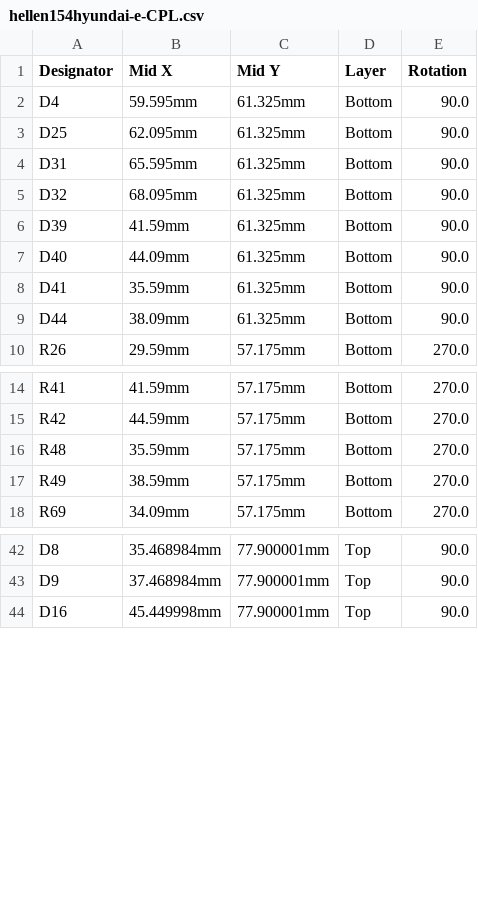
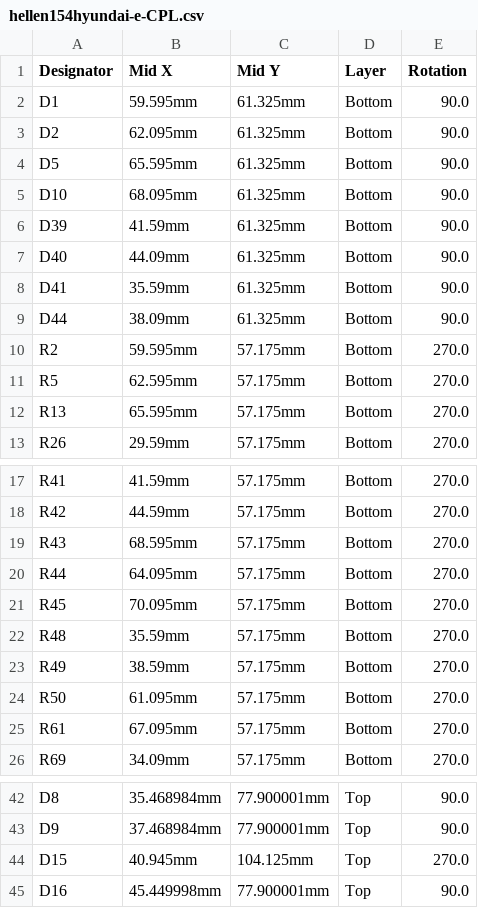
Before and after one commit to rusefi/hellen154hyundai, a CSV file: boards/hellen154hyundai-e/board/hellen154hyundai-e-CPL.csv, drawn as a sheet; only a part is shown, gaps mark what is left out; the diff covers the shown part only.

```diff
--- a/boards/hellen154hyundai-e/board/hellen154hyundai-e-CPL.csv
+++ b/boards/hellen154hyundai-e/board/hellen154hyundai-e-CPL.csv
@@ -1,6 +1,6 @@
 Designator,Mid X,Mid Y,Layer,Rotation
-D4,59.595mm,61.325mm,Bottom,90.0
-D25,62.095mm,61.325mm,Bottom,90.0
-D31,65.595mm,61.325mm,Bottom,90.0
-D32,68.095mm,61.325mm,Bottom,90.0
+D1,59.595mm,61.325mm,Bottom,90.0
+D2,62.095mm,61.325mm,Bottom,90.0
+D5,65.595mm,61.325mm,Bottom,90.0
+D10,68.095mm,61.325mm,Bottom,90.0
 D39,41.59mm,61.325mm,Bottom,90.0
@@ -9,2 +9,5 @@ D41,35.59mm,61.325mm,Bottom,90.0
 D44,38.09mm,61.325mm,Bottom,90.0
+R2,59.595mm,57.175mm,Bottom,270.0
+R5,62.595mm,57.175mm,Bottom,270.0
+R13,65.595mm,57.175mm,Bottom,270.0
 R26,29.59mm,57.175mm,Bottom,270.0
@@ -15,4 +18,9 @@ R41,41.59mm,57.175mm,Bottom,270.0
 R42,44.59mm,57.175mm,Bottom,270.0
+R43,68.595mm,57.175mm,Bottom,270.0
+R44,64.095mm,57.175mm,Bottom,270.0
+R45,70.095mm,57.175mm,Bottom,270.0
 R48,35.59mm,57.175mm,Bottom,270.0
 R49,38.59mm,57.175mm,Bottom,270.0
+R50,61.095mm,57.175mm,Bottom,270.0
+R61,67.095mm,57.175mm,Bottom,270.0
 R69,34.09mm,57.175mm,Bottom,270.0
@@ -43,2 +43,3 @@ D8,35.468984mm,77.900001mm,Top,90.0
 D9,37.468984mm,77.900001mm,Top,90.0
+D15,40.945mm,104.125mm,Top,270.0
 D16,45.449998mm,77.900001mm,Top,90.0
```
Also changed, not shown: 8 added rows, 12 removed rows and 2 edited cells elsewhere in this file, boards/hellen154hyundai-e/board/hellen154hyundai-e-BOM-JLC.csv, boards/hellen154hyundai-e/board/misc/hellen154hyundai-e-BOM.csv, 36 other files.
